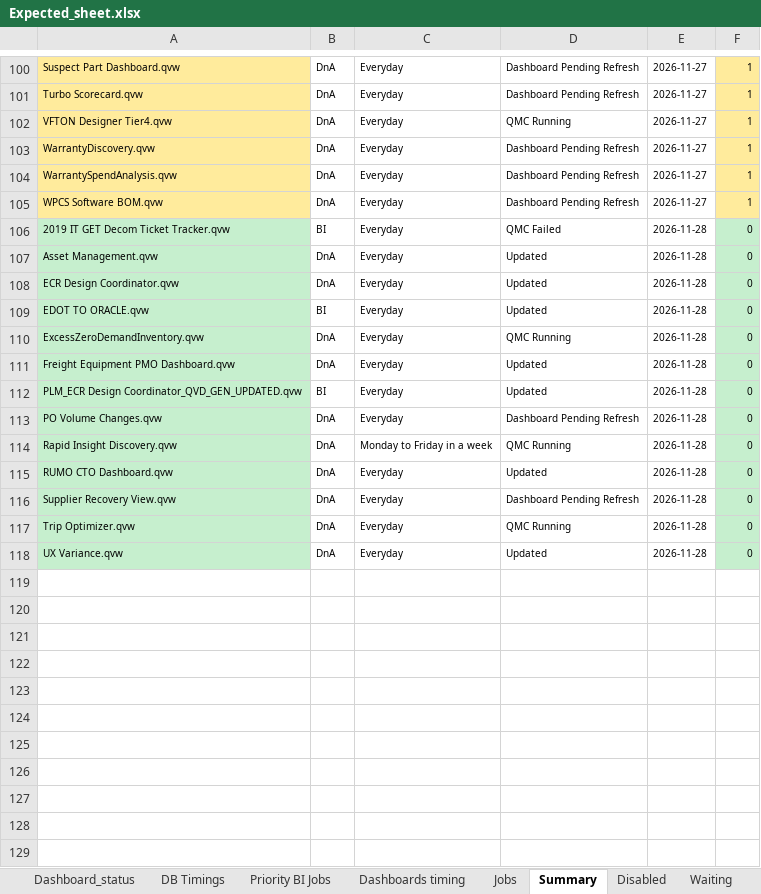
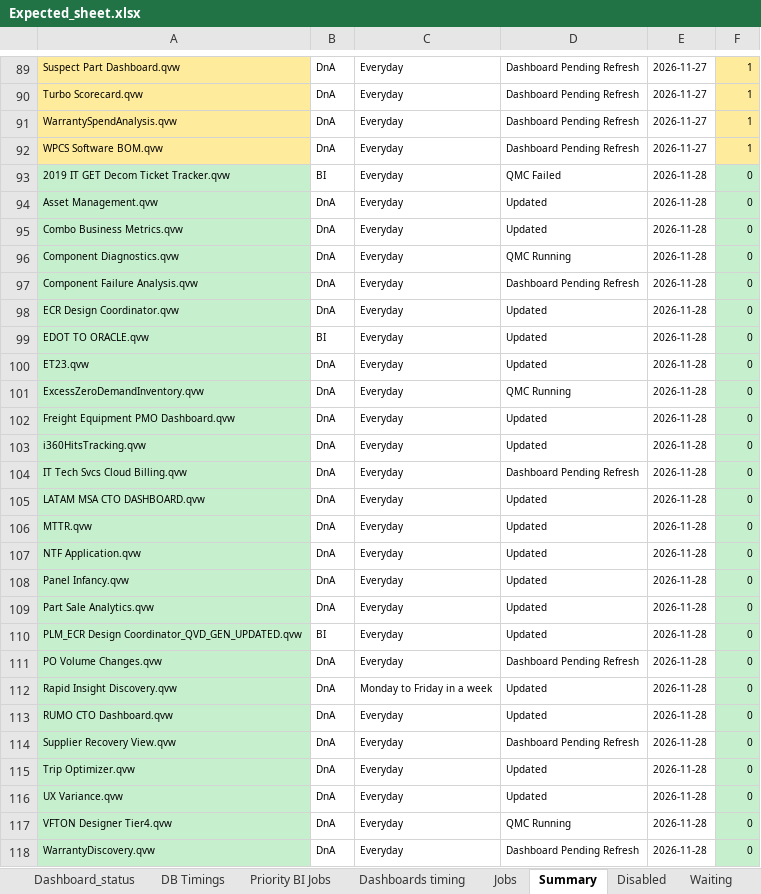
Before and after one commit to warriorcool1213-blip/Wabtec_Qlik_DB-s, an Excel workbook: Expected_sheet.xlsx, sheet Summary, drawn as a sheet; only a part is shown, gaps mark what is left out; values as stored, in another font and other column widths than the file's, no borders; removed rows and columns are numbered as before the commit, all else as after; the diff covers the shown part only; the diff names each change by its address in the sheet, - before the commit and + after, or states it on an @@ line.

Commit message:
Auto refresh dashboard data

```diff
--- a/Expected_sheet.xlsx (sheet Summary)
+++ b/Expected_sheet.xlsx (sheet Summary)
-row 102: VFTON Designer Tier4.qvw | DnA | Everyday | QMC Running | 2026-11-27 | 1
-row 103: WarrantyDiscovery.qvw | DnA | Everyday | Dashboard Pending Refresh | 2026-11-27 | 1
+row 95: Combo Business Metrics.qvw | DnA | Everyday | Updated | 2026-11-28 | 0
+row 96: Component Diagnostics.qvw | DnA | Everyday | QMC Running | 2026-11-28 | 0
+row 97: Component Failure Analysis.qvw | DnA | Everyday | Dashboard Pending Refresh | 2026-11-28 | 0
+row 100: ET23.qvw | DnA | Everyday | Updated | 2026-11-28 | 0
+row 103: i360HitsTracking.qvw | DnA | Everyday | Updated | 2026-11-28 | 0
+row 104: IT Tech Svcs Cloud Billing.qvw | DnA | Everyday | Dashboard Pending Refresh | 2026-11-28 | 0
+row 105: LATAM MSA CTO DASHBOARD.qvw | DnA | Everyday | Updated | 2026-11-28 | 0
+row 106: MTTR.qvw | DnA | Everyday | Updated | 2026-11-28 | 0
+row 107: NTF Application.qvw | DnA | Everyday | Updated | 2026-11-28 | 0
+row 108: Panel Infancy.qvw | DnA | Everyday | Updated | 2026-11-28 | 0
+row 109: Part Sale Analytics.qvw | DnA | Everyday | Updated | 2026-11-28 | 0
-D112: QMC Running
+D112: Updated
-D115: QMC Running
+D115: Updated
+row 117: VFTON Designer Tier4.qvw | DnA | Everyday | QMC Running | 2026-11-28 | 0
+row 118: WarrantyDiscovery.qvw | DnA | Everyday | Dashboard Pending Refresh | 2026-11-28 | 0
```
Also changed, not shown: 11 removed rows and 5 edited cells elsewhere in this sheet, sheet Jobs, sheet Waiting, sheet Running, sheet Dashboard_status, sheet DB Timings, sheet Dashboard_Alerts_PA, 3 more sheets.
